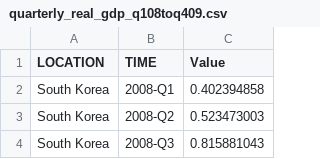
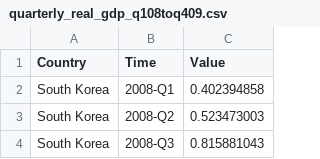
Before and after one commit to puttingalooponit/puttingalooponit.github.io, a CSV file: data/quarterly_real_gdp_q108toq409.csv, drawn as a sheet; only a part is shown.

Commit message:
Update quarterly_real_gdp_q108toq409.csv

```diff
--- a/data/quarterly_real_gdp_q108toq409.csv
+++ b/data/quarterly_real_gdp_q108toq409.csv
@@ -1,2 +1,2 @@
-LOCATION,TIME,Value
+Country,Time,Value
 South Korea,2008-Q1,0.402394858
```
